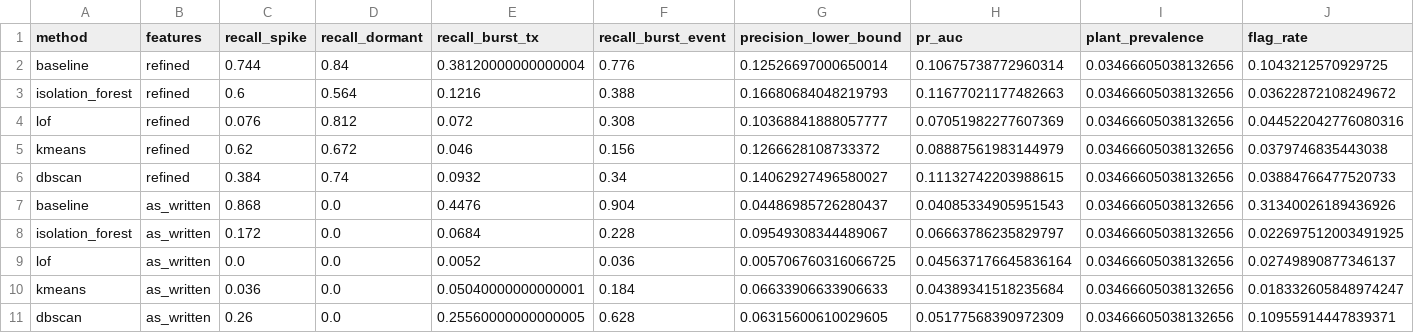
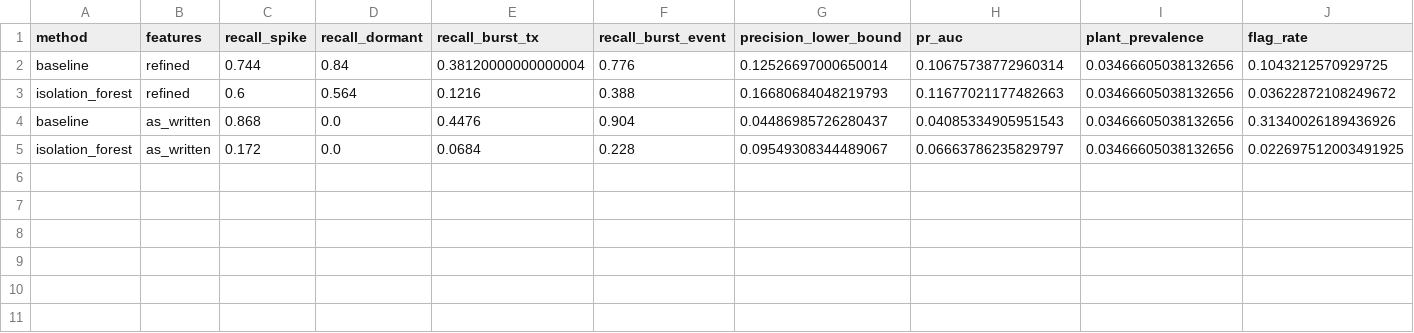
Before and after one commit to Defaul119/COS30049A2, a CSV file: reports/tables/eval_ablation.csv, drawn as a sheet; only a part is shown; rows hold the shown columns only; the diff names each change by its address in the sheet, - before the commit and + after, or states it on an @@ line.

Commit message:
Every DS1 table rebuilt with the live methods (C3-C5 promoted): features with F9, scores, eval tables, DS2 check, selection (baseline stays); F9 described in the data card; cards regenerated

```diff
--- a/reports/tables/eval_ablation.csv
+++ b/reports/tables/eval_ablation.csv
-row 4: lof | refined | 0.076 | 0.812 | 0.072 | 0.308 | 0.10368841888057777 | 0.07051982277607369 | 0.03466605038132656 | 0.044522042776080316
-row 5: kmeans | refined | 0.62 | 0.672 | 0.046 | 0.156 | 0.1266628108733372 | 0.08887561983144979 | 0.03466605038132656 | 0.0379746835443038
-row 6: dbscan | refined | 0.384 | 0.74 | 0.0932 | 0.34 | 0.14062927496580027 | 0.11132742203988615 | 0.03466605038132656 | 0.03884766477520733
-row 9: lof | as_written | 0.0 | 0.0 | 0.0052 | 0.036 | 0.005706760316066725 | 0.045637176645836164 | 0.03466605038132656 | 0.02749890877346137
-row 10: kmeans | as_written | 0.036 | 0.0 | 0.05040000000000001 | 0.184 | 0.06633906633906633 | 0.04389341518235684 | 0.03466605038132656 | 0.018332605848974247
-row 11: dbscan | as_written | 0.26 | 0.0 | 0.25560000000000005 | 0.628 | 0.06315600610029605 | 0.05177568390972309 | 0.03466605038132656 | 0.10955914447839371
```
Also changed, not shown: reports/tables/eval_agreement.csv, reports/tables/eval_ds2.csv, 25 other files.
